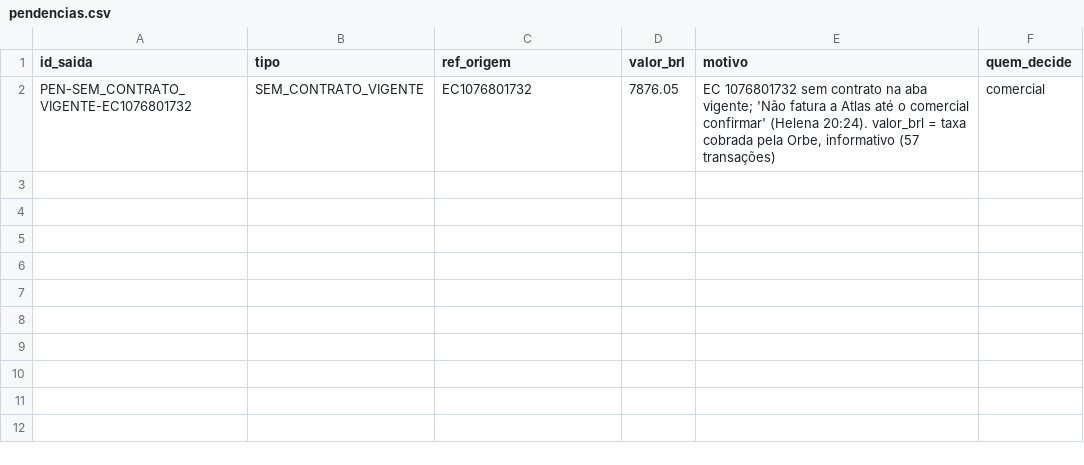
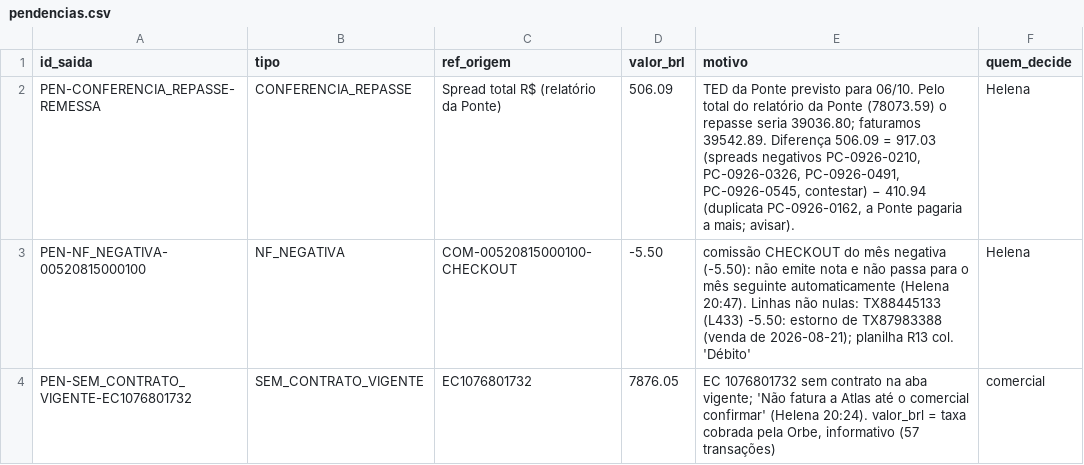
Before and after one commit to LandLandeiro/lucca-fechamento-mensal, a CSV file: saida/pendencias.csv, drawn as a sheet.

```diff
--- a/saida/pendencias.csv
+++ b/saida/pendencias.csv
@@ -1,2 +1,4 @@
 id_saida;tipo;ref_origem;valor_brl;motivo;quem_decide
+PEN-CONFERENCIA_REPASSE-REMESSA;CONFERENCIA_REPASSE;Spread total R$ (relatório da Ponte);506.09;"TED da Ponte previsto para 06/10. Pelo total do relatório da Ponte (78073.59) o repasse seria 39036.80; faturamos 39542.89. Diferença 506.09 = 917.03 (spreads negativos PC-0926-0210, PC-0926-0326, PC-0926-0491, PC-0926-0545, contestar) − 410.94 (duplicata PC-0926-0162, a Ponte pagaria a mais; avisar).";Helena
+PEN-NF_NEGATIVA-00520815000100;NF_NEGATIVA;COM-00520815000100-CHECKOUT;-5.50;"comissão CHECKOUT do mês negativa (-5.50): não emite nota e não passa para o mês seguinte automaticamente (Helena 20:47). Linhas não nulas: TX88445133 (L433) -5.50: estorno de TX87983388 (venda de 2026-08-21); planilha R13 col. 'Débito'";Helena
 PEN-SEM_CONTRATO_VIGENTE-EC1076801732;SEM_CONTRATO_VIGENTE;EC1076801732;7876.05;"EC 1076801732 sem contrato na aba vigente; 'Não fatura a Atlas até o comercial confirmar' (Helena 20:24). valor_brl = taxa cobrada pela Orbe, informativo (57 transações)";comercial
```
Also changed, not shown: saida/divergencias_taxa.csv, 14 other files.
